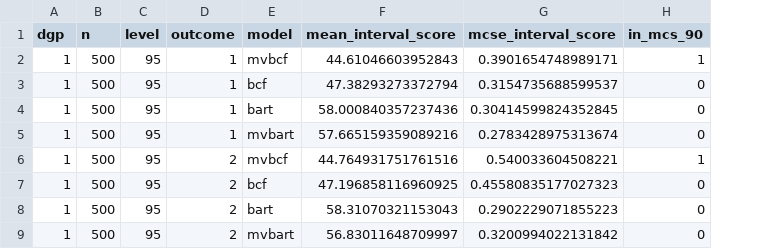
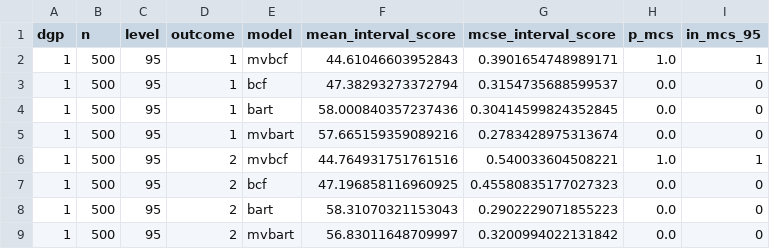
Before and after one commit to hugogobato/Test-Informed-Simulation-Count-Algorithm-TISCA, a CSV file: results/E3/mcs_interval_score.csv, drawn as a sheet; only a part is shown; addresses are those after the commit; the diff names each change by its address in the sheet, - before the commit and + after, or states it on an @@ line.

```diff
--- a/results/E3/mcs_interval_score.csv
+++ b/results/E3/mcs_interval_score.csv
+column H (p_mcs), rows 2-9: 1.0 | 0.0 | 0.0 | 0.0 | 1.0 | 0.0 | 0.0 | 0.0
-I1: in_mcs_90
+I1: in_mcs_95
```
Also changed, not shown: results/E1c/null_case_by_design.csv, results/E2/design_comparison.csv, 48 other files.
